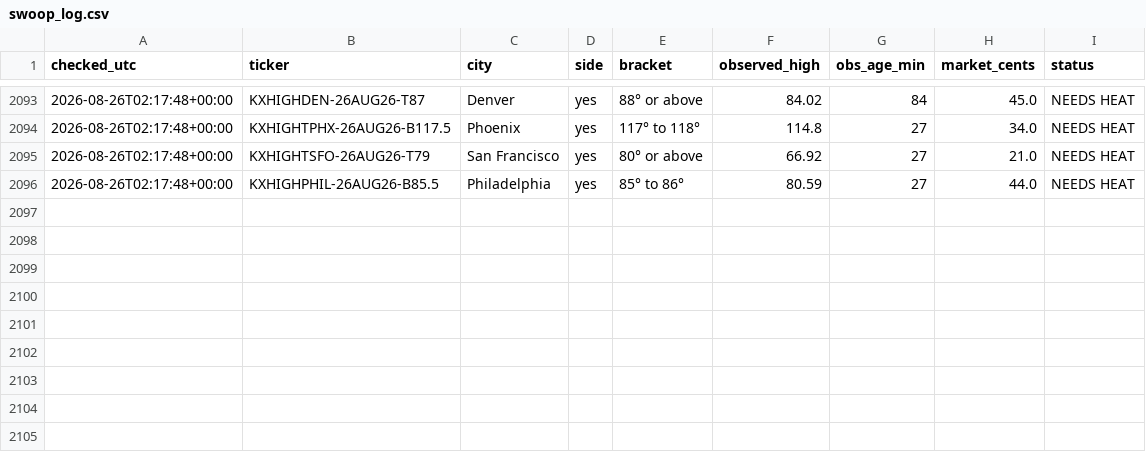
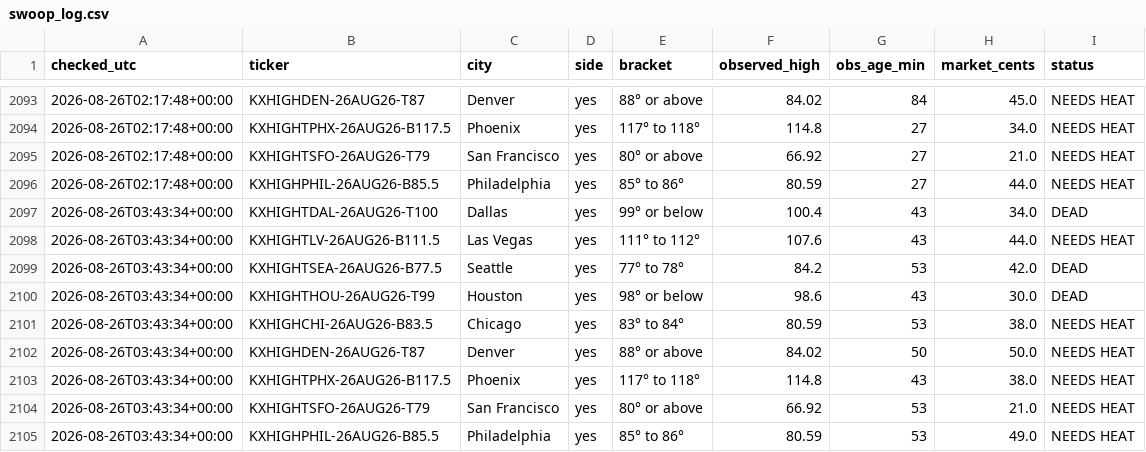
Before and after one commit to chrisscott2526-prog/Weather-Bot, a CSV file: swoop_log.csv, drawn as a sheet; only a part is shown, gaps mark what is left out.

Commit message:
swoop 2026-08-26 03:43

```diff
--- a/swoop_log.csv
+++ b/swoop_log.csv
@@ -2096 +2096,10 @@ checked_utc,ticker,city,side,bracket,observed_high,obs_age_min,market_cents,stat
 2026-08-26T02:17:48+00:00,KXHIGHPHIL-26AUG26-B85.5,Philadelphia,yes,85° to 86°,80.59,27,44.0,NEEDS HEAT
+2026-08-26T03:43:34+00:00,KXHIGHTDAL-26AUG26-T100,Dallas,yes,99° or below,100.4,43,34.0,DEAD
+2026-08-26T03:43:34+00:00,KXHIGHTLV-26AUG26-B111.5,Las Vegas,yes,111° to 112°,107.6,43,44.0,NEEDS HEAT
+2026-08-26T03:43:34+00:00,KXHIGHTSEA-26AUG26-B77.5,Seattle,yes,77° to 78°,84.2,53,42.0,DEAD
+2026-08-26T03:43:34+00:00,KXHIGHTHOU-26AUG26-T99,Houston,yes,98° or below,98.6,43,30.0,DEAD
+2026-08-26T03:43:34+00:00,KXHIGHCHI-26AUG26-B83.5,Chicago,yes,83° to 84°,80.59,53,38.0,NEEDS HEAT
+2026-08-26T03:43:34+00:00,KXHIGHDEN-26AUG26-T87,Denver,yes,88° or above,84.02,50,50.0,NEEDS HEAT
+2026-08-26T03:43:34+00:00,KXHIGHTPHX-26AUG26-B117.5,Phoenix,yes,117° to 118°,114.8,43,38.0,NEEDS HEAT
+2026-08-26T03:43:34+00:00,KXHIGHTSFO-26AUG26-T79,San Francisco,yes,80° or above,66.92,53,21.0,NEEDS HEAT
+2026-08-26T03:43:34+00:00,KXHIGHPHIL-26AUG26-B85.5,Philadelphia,yes,85° to 86°,80.59,53,49.0,NEEDS HEAT
```
Also changed, not shown: 1 other file.
